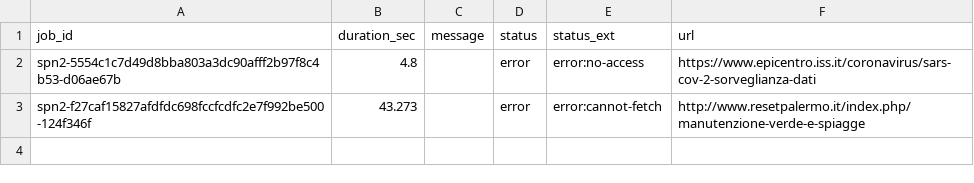
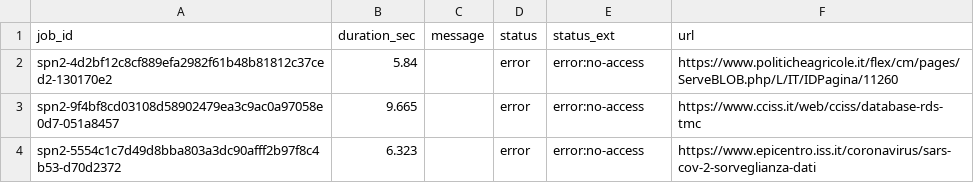
Before and after one commit to aborruso/archivioDatiPubbliciPreziosi, a CSV file: docs/webarchive/webarchiveJobReport.csv, drawn as a sheet.

```diff
--- a/docs/webarchive/webarchiveJobReport.csv
+++ b/docs/webarchive/webarchiveJobReport.csv
@@ -1,3 +1,4 @@
 job_id,duration_sec,message,status,status_ext,url
-spn2-5554c1c7d49d8bba803a3dc90afff2b97f8c4b53-d06ae67b,4.8,,error,error:no-access,https://www.epicentro.iss.it/coronavirus/sars-cov-2-sorveglianza-dati
-spn2-f27caf15827afdfdc698fccfcdfc2e7f992be500-124f346f,43.273,,error,error:cannot-fetch,http://www.resetpalermo.it/index.php/manutenzione-verde-e-spiagge
+spn2-4d2bf12c8cf889efa2982f61b48b81812c37ced2-130170e2,5.84,,error,error:no-access,https://www.politicheagricole.it/flex/cm/pages/ServeBLOB.php/L/IT/IDPagina/11260
+spn2-9f4bf8cd03108d58902479ea3c9ac0a97058e0d7-051a8457,9.665,,error,error:no-access,https://www.cciss.it/web/cciss/database-rds-tmc
+spn2-5554c1c7d49d8bba803a3dc90afff2b97f8c4b53-d70d2372,6.323,,error,error:no-access,https://www.epicentro.iss.it/coronavirus/sars-cov-2-sorveglianza-dati
```
Also changed, not shown: docs/webarchive/webarchiveLatest.tsv.
